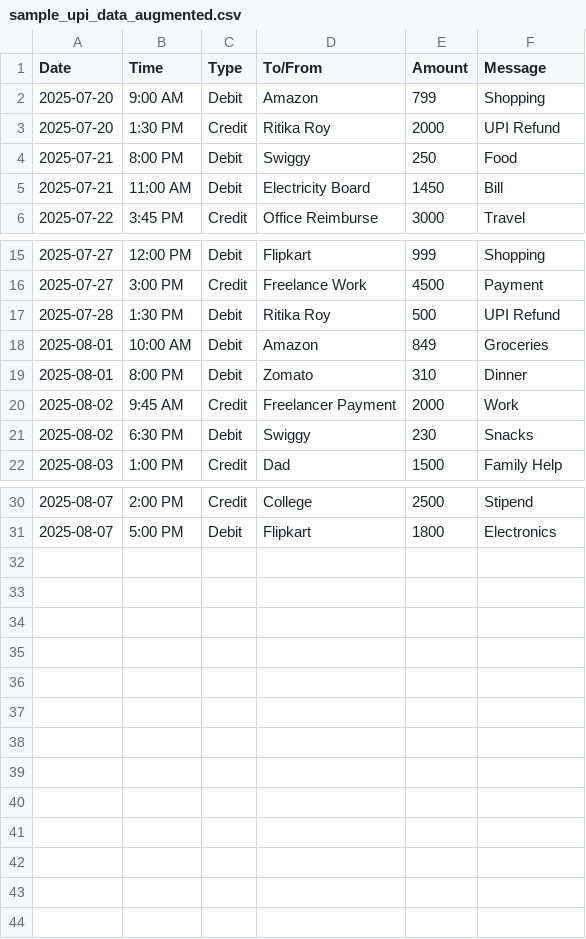
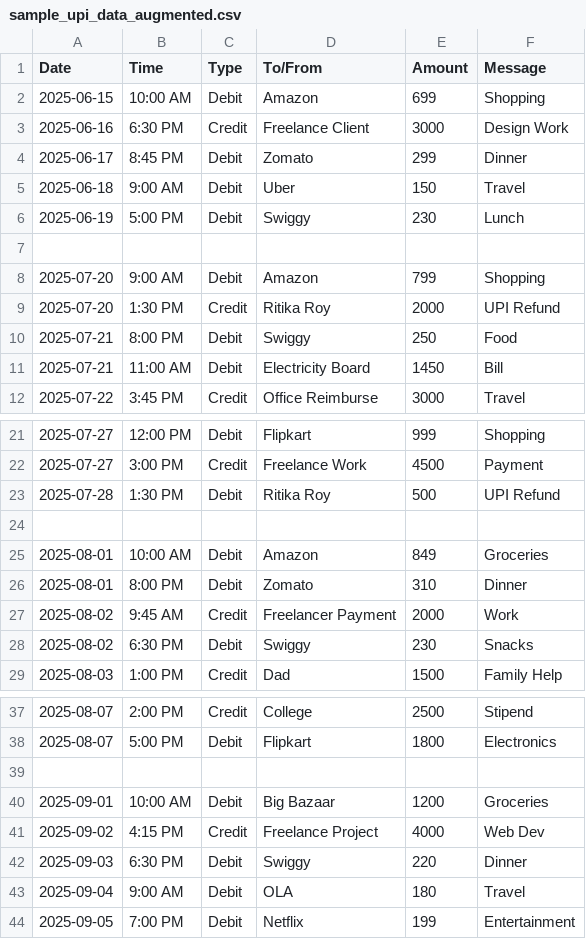
Before and after one commit to Mouanu/Smart-UPI-Expense-Tracker, a CSV file: frontend/sample_upi_data_augmented.csv, drawn as a sheet; only a part is shown, gaps mark what is left out.

Commit message:
✨ Added Monthly Trendline with toggleable Bar/Line chart and No Data fallback - Created MonthlyTrendline.jsx component to visualize month-wise transaction trends - Added dropdown to switch between Bar and Line chart views using Recharts - Implemented "No data" UI for months with no transactions

```diff
--- a/frontend/sample_upi_data_augmented.csv
+++ b/frontend/sample_upi_data_augmented.csv
@@ -1,2 +1,8 @@
 Date,Time,Type,To/From,Amount,Message
+2025-06-15,10:00 AM,Debit,Amazon,699,Shopping
+2025-06-16,6:30 PM,Credit,Freelance Client,3000,Design Work
+2025-06-17,8:45 PM,Debit,Zomato,299,Dinner
+2025-06-18,9:00 AM,Debit,Uber,150,Travel
+2025-06-19,5:00 PM,Debit,Swiggy,230,Lunch
+
 2025-07-20,9:00 AM,Debit,Amazon,799,Shopping
@@ -17,2 +23,3 @@ Date,Time,Type,To/From,Amount,Message
 2025-07-28,1:30 PM,Debit,Ritika Roy,500,UPI Refund
+
 2025-08-01,10:00 AM,Debit,Amazon,849,Groceries
@@ -31 +38,7 @@ Date,Time,Type,To/From,Amount,Message
 2025-08-07,5:00 PM,Debit,Flipkart,1800,Electronics
+
+2025-09-01,10:00 AM,Debit,Big Bazaar,1200,Groceries
+2025-09-02,4:15 PM,Credit,Freelance Project,4000,Web Dev
+2025-09-03,6:30 PM,Debit,Swiggy,220,Dinner
+2025-09-04,9:00 AM,Debit,OLA,180,Travel
+2025-09-05,7:00 PM,Debit,Netflix,199,Entertainment
```
Also changed, not shown: 2 other files.
